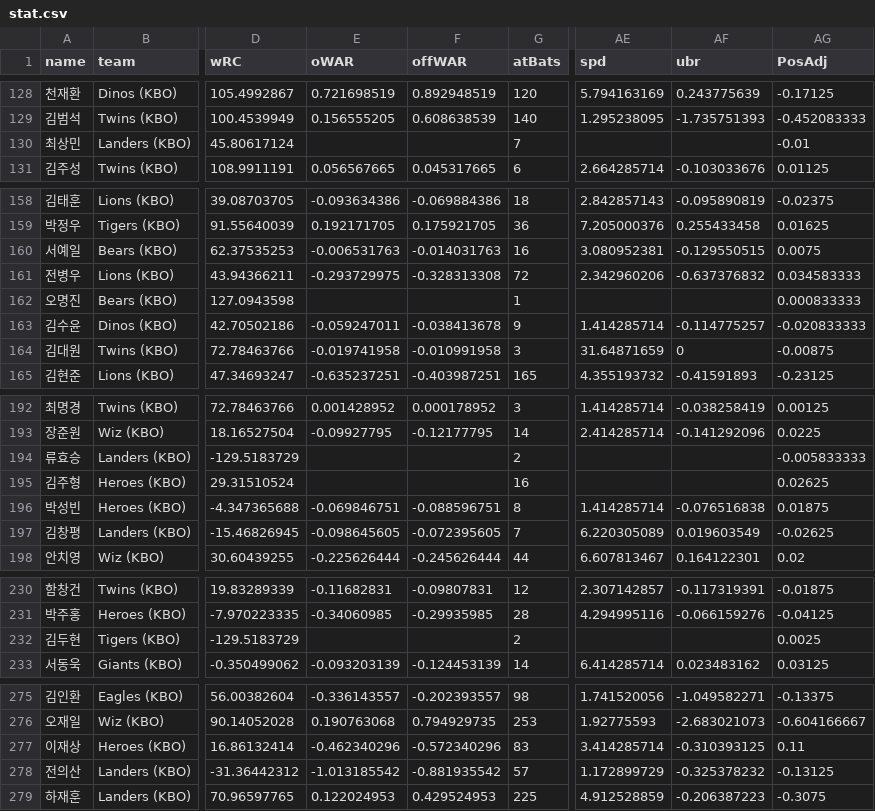
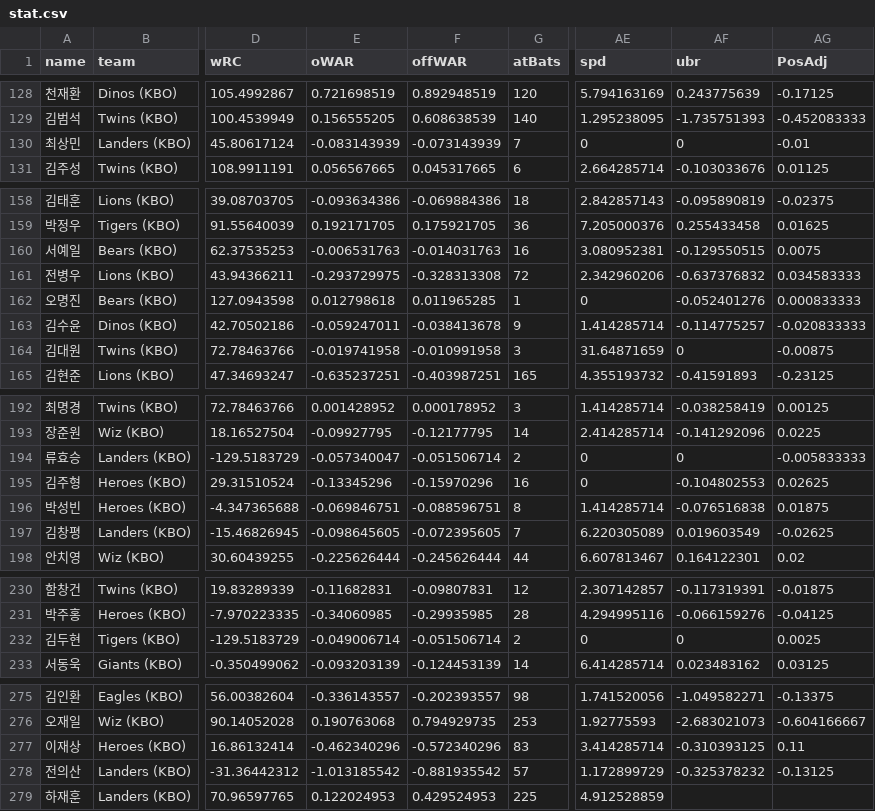
Before and after one commit to year0716/statz_kbo, a CSV file: stat.csv, drawn as a sheet; only a part is shown, gaps mark what is left out; the diff covers the shown part only; the diff names each change by its address in the sheet, - before the commit and + after, or states it on an @@ line.

```diff
--- a/stat.csv
+++ b/stat.csv
-E130 (oWAR): (empty)
+E130 (oWAR): -0.083143939
-F130 (offWAR): (empty)
+F130 (offWAR): -0.073143939
-AE130 (spd): (empty)
+AE130 (spd): 0
-AF130 (ubr): (empty)
+AF130 (ubr): 0
-E162 (oWAR): (empty)
+E162 (oWAR): 0.012798618
-F162 (offWAR): (empty)
+F162 (offWAR): 0.011965285
-AE162 (spd): (empty)
+AE162 (spd): 0
-AF162 (ubr): (empty)
+AF162 (ubr): -0.052401276
-E194 (oWAR): (empty)
+E194 (oWAR): -0.057340047
-F194 (offWAR): (empty)
+F194 (offWAR): -0.051506714
-AE194:AE195 (spd): (empty)
+AE194:AE195 (spd): 0
-AF194 (ubr): (empty)
+AF194 (ubr): 0
-E195 (oWAR): (empty)
+E195 (oWAR): -0.13345296
-F195 (offWAR): (empty)
+F195 (offWAR): -0.15970296
-AF195 (ubr): (empty)
+AF195 (ubr): -0.104802553
-E232 (oWAR): (empty)
+E232 (oWAR): -0.049006714
-F232 (offWAR): (empty)
+F232 (offWAR): -0.051506714
-AE232 (spd): (empty)
+AE232 (spd): 0
-AF232 (ubr): (empty)
+AF232 (ubr): 0
-AF279 (ubr): -0.206387223
+AF279 (ubr): (empty)
-AG279 (PosAdj): -0.3075
+AG279 (PosAdj): (empty)
```
Also changed, not shown: 91 edited cells elsewhere in this file.
